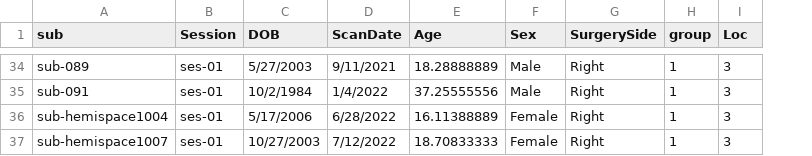
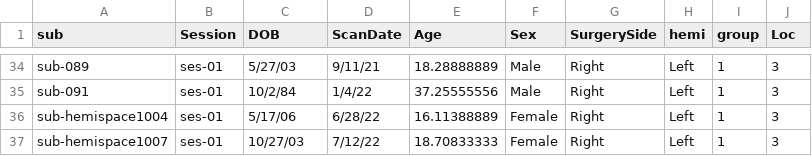
Before and after one commit to cnsimmons/ptoc, a CSV file: sub_info.csv, drawn as a sheet; only a part is shown, gaps mark what is left out; the diff covers the shown part only; the diff names each change by its address in the sheet, - before the commit and + after, or states it on an @@ line.

```diff
--- a/sub_info.csv
+++ b/sub_info.csv
+column H (hemi), rows 34-37: all Left
-C34 (DOB): 5/27/2003
+C34 (DOB): 5/27/03
-D34 (ScanDate): 9/11/2021
+D34 (ScanDate): 9/11/21
-C35 (DOB): 10/2/1984
+C35 (DOB): 10/2/84
-D35 (ScanDate): 1/4/2022
+D35 (ScanDate): 1/4/22
-C36 (DOB): 5/17/2006
+C36 (DOB): 5/17/06
-D36 (ScanDate): 6/28/2022
+D36 (ScanDate): 6/28/22
-C37 (DOB): 10/27/2003
+C37 (DOB): 10/27/03
-D37 (ScanDate): 7/12/2022
+D37 (ScanDate): 7/12/22
```
Also changed, not shown: 64 edited cells elsewhere in this file, ._sub_info.csv, 1 other file.
